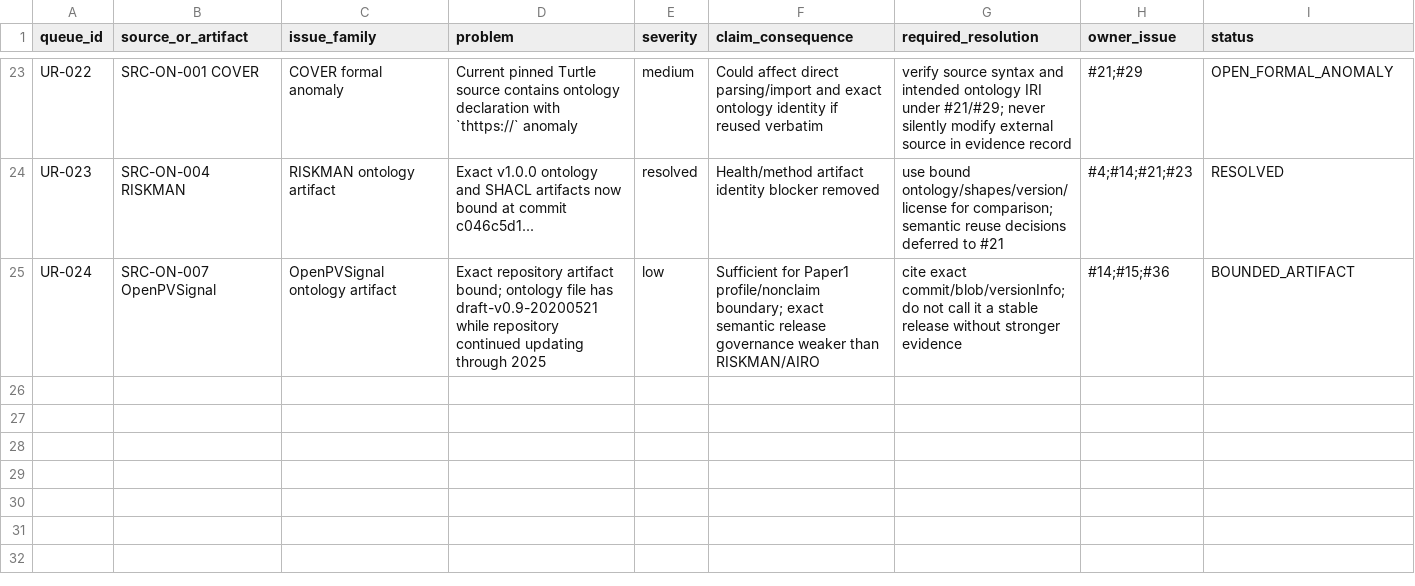
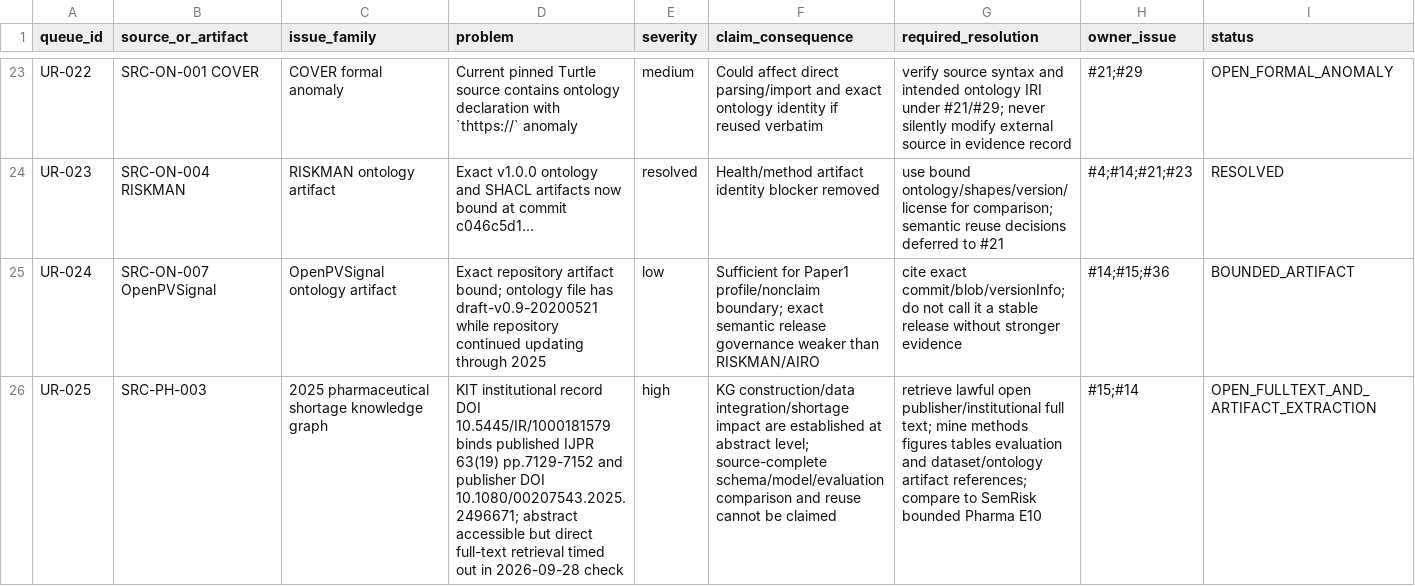
Before and after one commit to ArazSaieArasi3/SemRisk, a CSV file: literature/unresolved-source-queue.csv, drawn as a sheet; only a part is shown, gaps mark what is left out; the diff names each change by its address in the sheet, - before the commit and + after, or states it on an @@ line.

Commit message:
Track PH-003 KG full-text and artifact mining as high-priority source debt

```diff
--- a/literature/unresolved-source-queue.csv
+++ b/literature/unresolved-source-queue.csv
+row 26: UR-025 | SRC-PH-003 | 2025 pharmaceutical shortage knowledge graph | KIT institutional record DOI 10.5445/IR/1000181579 binds published IJPR 63(19) pp.7129-7152 and publisher DOI 10.1080/00207543.2025.2496671; abstract accessible but direct full-text retrieval timed out in 2026-09-28 check | high | KG construction/data integration/shortage impact are established at abstract level; source-complete schema/model/evaluation comparison and reuse cannot be claimed | retrieve lawful open publisher/institutional full text; mine methods figures tables evaluation and dataset/ontology artifact references; compare to SemRisk bounded Pharma E10 | #15;#14 | OPEN_FULLTEXT_AND_ARTIFACT_EXTRACTION
```
